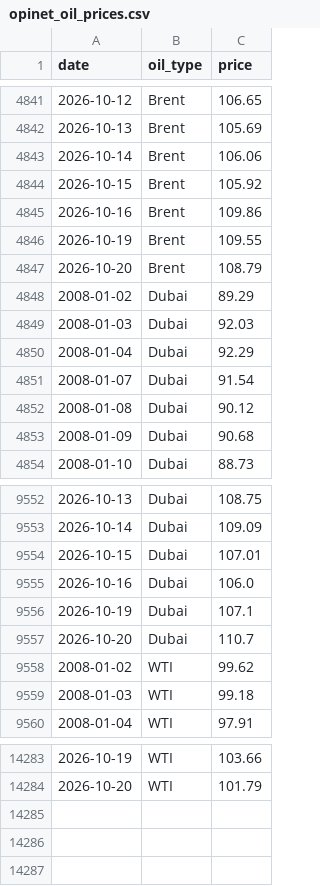
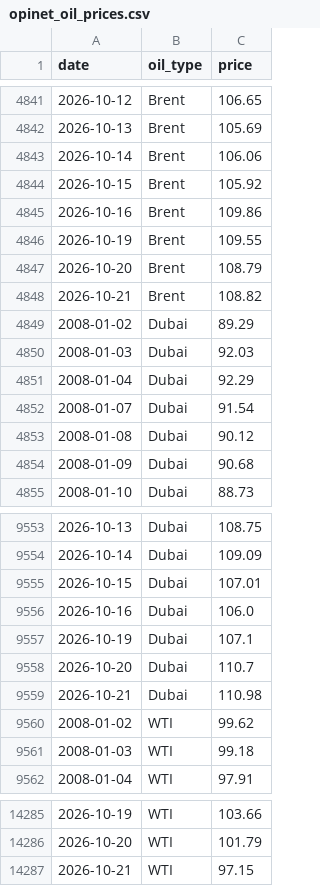
Before and after one commit to JamesJang-GU/MI, a CSV file: BunkerPrice/OilPrice/opinet_oil_prices.csv, drawn as a sheet; only a part is shown, gaps mark what is left out; the diff names each change by its address in the sheet, - before the commit and + after, or states it on an @@ line.

```diff
--- a/BunkerPrice/OilPrice/opinet_oil_prices.csv
+++ b/BunkerPrice/OilPrice/opinet_oil_prices.csv
+row 4848: 2026-10-21 | Brent | 108.82
+row 9559: 2026-10-21 | Dubai | 110.98
+row 14287: 2026-10-21 | WTI | 97.15
```
Also changed, not shown: Forwarder/freight_forwarders_history.csv, 11 other files.
